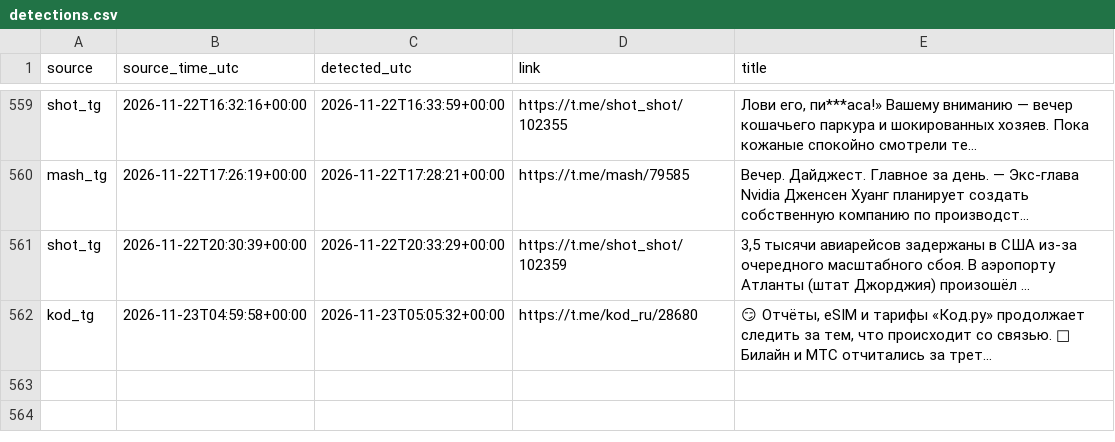
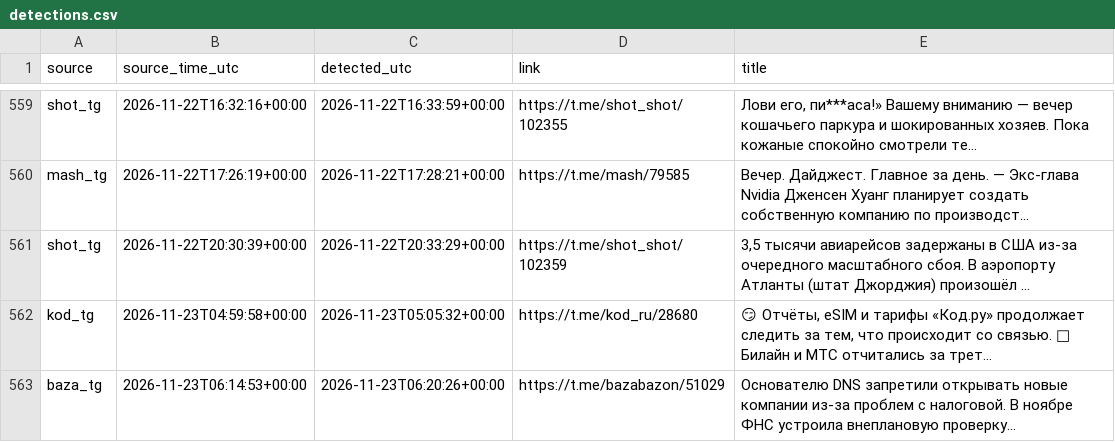
Before and after one commit to kvyvo/rknkid-radar, a CSV file: detections.csv, drawn as a sheet; only a part is shown, gaps mark what is left out; the diff names each change by its address in the sheet, - before the commit and + after, or states it on an @@ line.

```diff
--- a/detections.csv
+++ b/detections.csv
+row 563: baza_tg | 2026-11-23T06:14:53+00:00 | 2026-11-23T06:20:26+00:00 | https://t.me/bazabazon/51029 | Основателю DNS запретили открывать новые компании из-за проблем с налоговой. В ноябре ФНС устроила внеплановую проверку…
```
Also changed, not shown: 1 other file.
